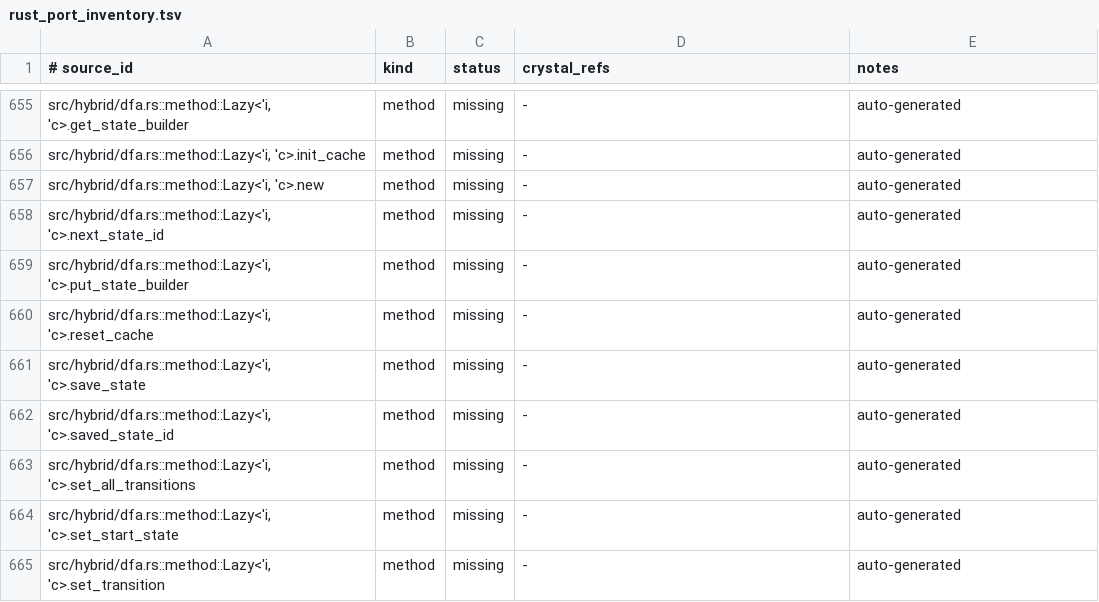
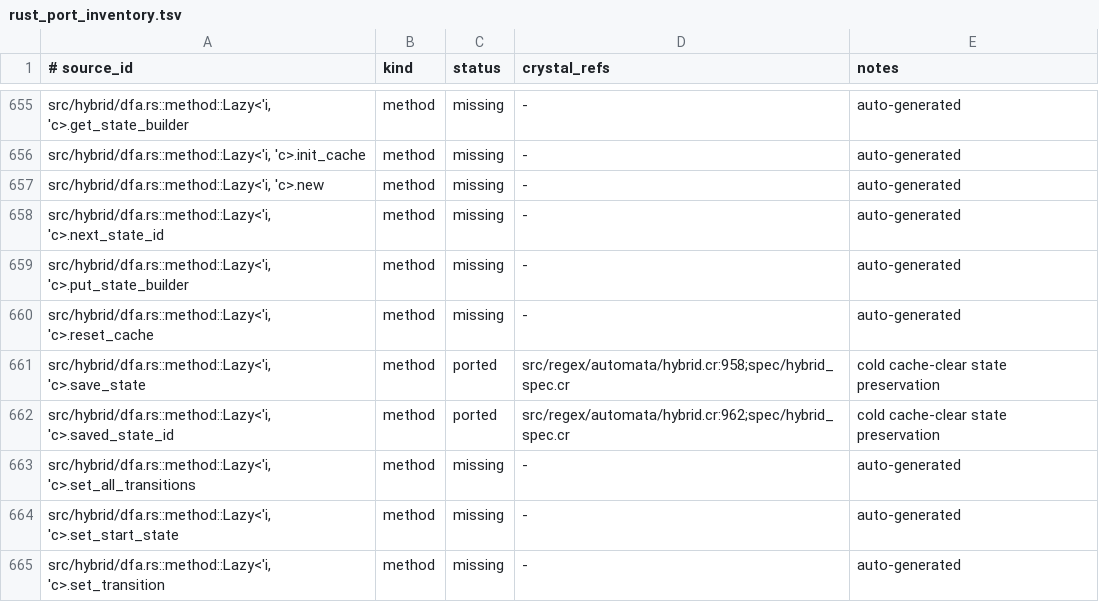
Before and after one commit to dsisnero/regex-automata, a TSV file: plans/inventory/rust_port_inventory.tsv, drawn as a sheet; only a part is shown, gaps mark what is left out; the diff covers the shown part only.

Commit message:
fix: preserve hybrid state across cache clears

```diff
--- a/plans/inventory/rust_port_inventory.tsv
+++ b/plans/inventory/rust_port_inventory.tsv
@@ -660,4 +660,4 @@ src/hybrid/dfa.rs::method::Lazy<'i, 'c>.put_state_builder	method	missing	-	auto-
 src/hybrid/dfa.rs::method::Lazy<'i, 'c>.reset_cache	method	missing	-	auto-generated
-src/hybrid/dfa.rs::method::Lazy<'i, 'c>.save_state	method	missing	-	auto-generated
-src/hybrid/dfa.rs::method::Lazy<'i, 'c>.saved_state_id	method	missing	-	auto-generated
+src/hybrid/dfa.rs::method::Lazy<'i, 'c>.save_state	method	ported	src/regex/automata/hybrid.cr:958;spec/hybrid_spec.cr	cold cache-clear state preservation
+src/hybrid/dfa.rs::method::Lazy<'i, 'c>.saved_state_id	method	ported	src/regex/automata/hybrid.cr:962;spec/hybrid_spec.cr	cold cache-clear state preservation
 src/hybrid/dfa.rs::method::Lazy<'i, 'c>.set_all_transitions	method	missing	-	auto-generated
```
Also changed, not shown: 24 edited cells elsewhere in this file, 2 other files.
